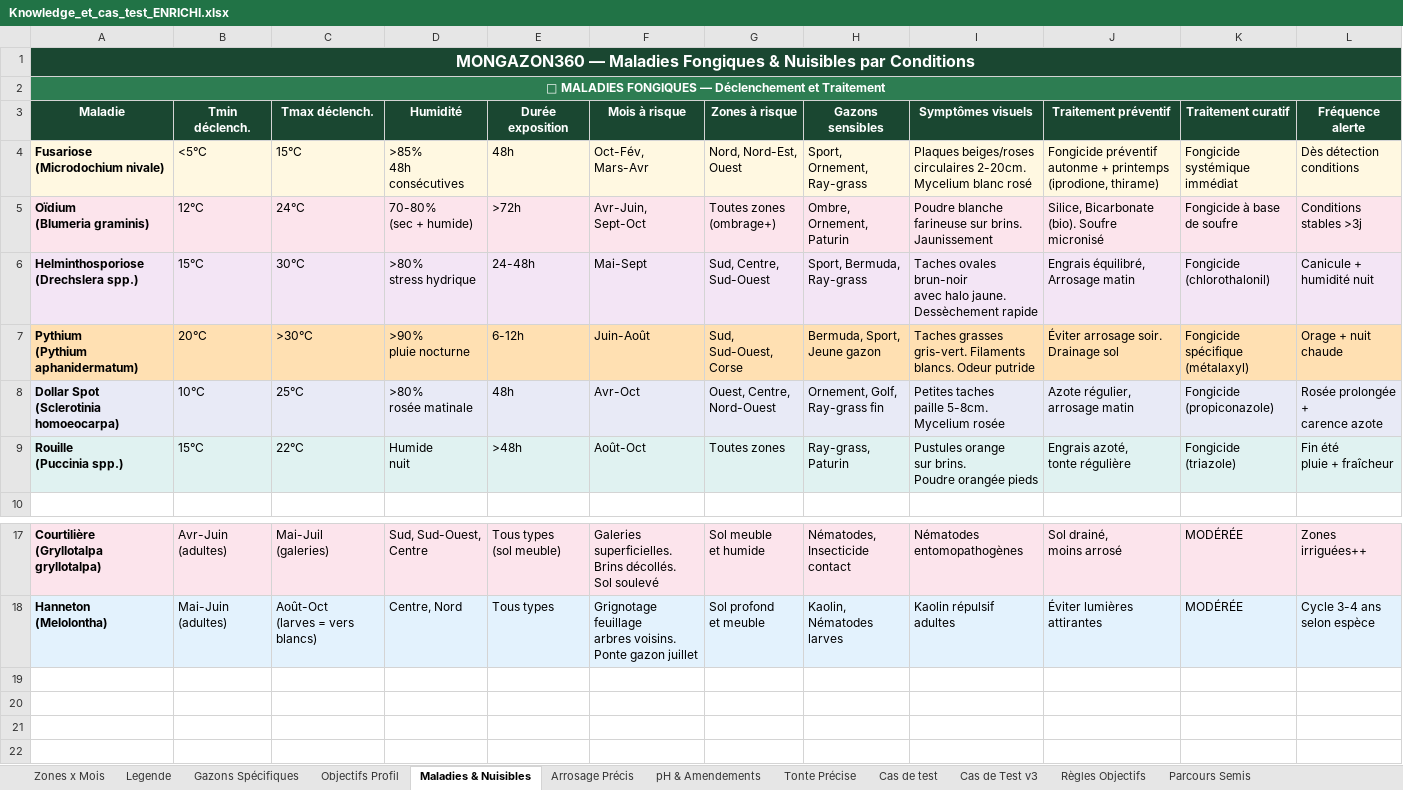
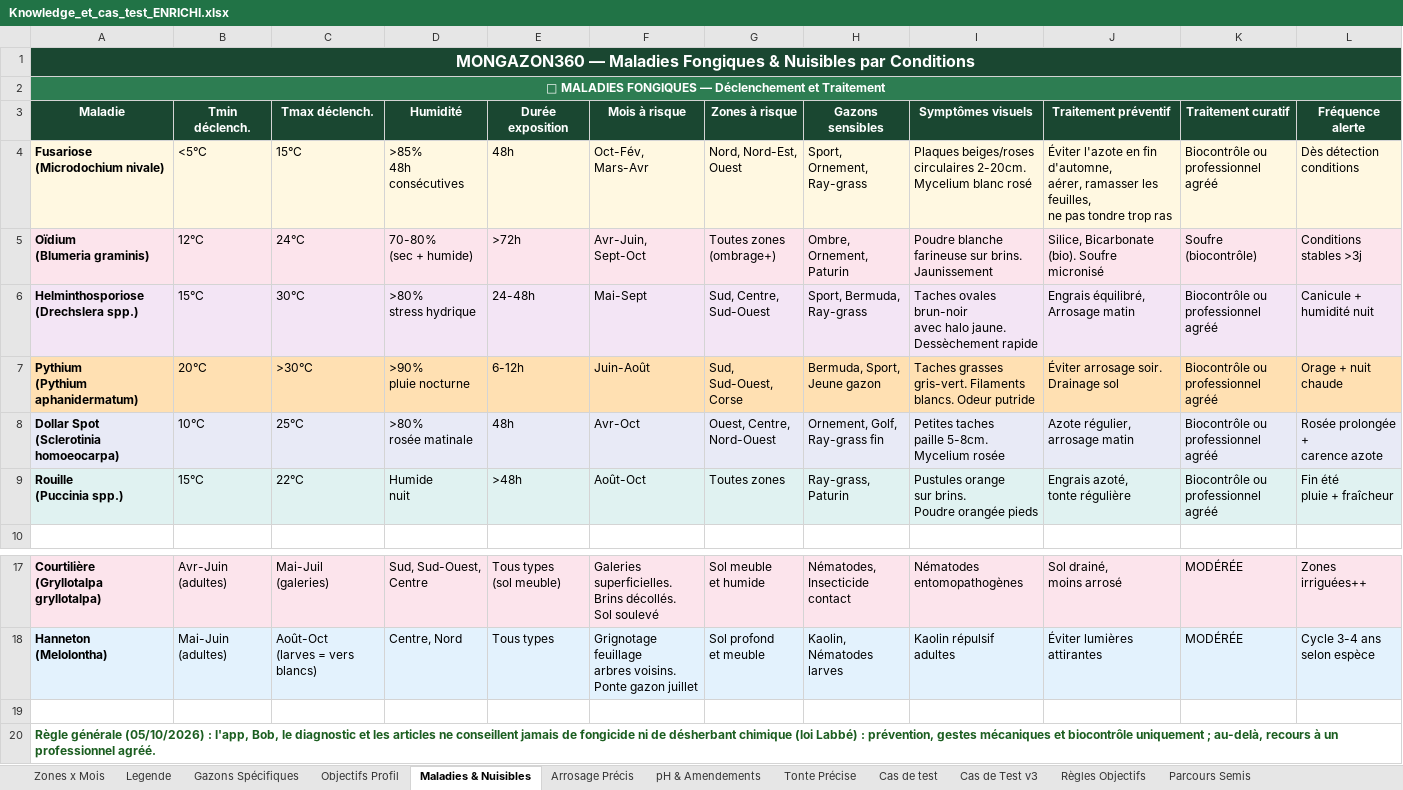
Before and after one commit to Joayilan68/greenkeeper, an Excel workbook: docs/kb/Knowledge_et_cas_test_ENRICHI.xlsx, sheet Maladies & Nuisibles, drawn as a sheet; only a part is shown, gaps mark what is left out; values as stored, in another font and other column widths than the file's, no borders; ↵ is a line break in a cell; the diff names each change by its address in the sheet, - before the commit and + after, or states it on an @@ line.

```diff
--- a/docs/kb/Knowledge_et_cas_test_ENRICHI.xlsx (sheet Maladies & Nuisibles)
+++ b/docs/kb/Knowledge_et_cas_test_ENRICHI.xlsx (sheet Maladies & Nuisibles)
-J4 (Traitement préventif): Fongicide préventif ↵ autonme + printemps ↵ (iprodione, thirame)
+J4 (Traitement préventif): Éviter l'azote en fin d'automne, ↵ aérer, ramasser les feuilles, ↵ ne pas tondre trop ras
-K4 (Traitement curatif): Fongicide systémique ↵ immédiat
+K4 (Traitement curatif): Biocontrôle ou ↵ professionnel agréé
-K5 (Traitement curatif): Fongicide à base ↵ de soufre
+K5 (Traitement curatif): Soufre (biocontrôle)
-K6 (Traitement curatif): Fongicide ↵ (chlorothalonil)
+K6 (Traitement curatif): Biocontrôle ou ↵ professionnel agréé
-K7 (Traitement curatif): Fongicide spécifique ↵ (métalaxyl)
+K7 (Traitement curatif): Biocontrôle ou ↵ professionnel agréé
-K8 (Traitement curatif): Fongicide ↵ (propiconazole)
+K8 (Traitement curatif): Biocontrôle ou ↵ professionnel agréé
-K9 (Traitement curatif): Fongicide ↵ (triazole)
+K9 (Traitement curatif): Biocontrôle ou ↵ professionnel agréé
+row 19: (empty)
+row 20: Règle générale (05/10/2026) : l'app, Bob, le diagnostic et les articles ne conseillent jamais de fongicide ni de désherbant chimique (loi Labbé) : prévention, gestes mécaniques et biocontrôle uniquement ; au-delà, recours à un professionnel agréé.
```
Also changed, not shown: sheet Zones x Mois, sheet Température Sol & ET0, sheet TEST - Nouveaux Modules, sheet Fenêtres Semis par Zone, sheet Règles Notifications, sheet Cas de test, 6 more sheets, other sheet tabs, 16 other files.
